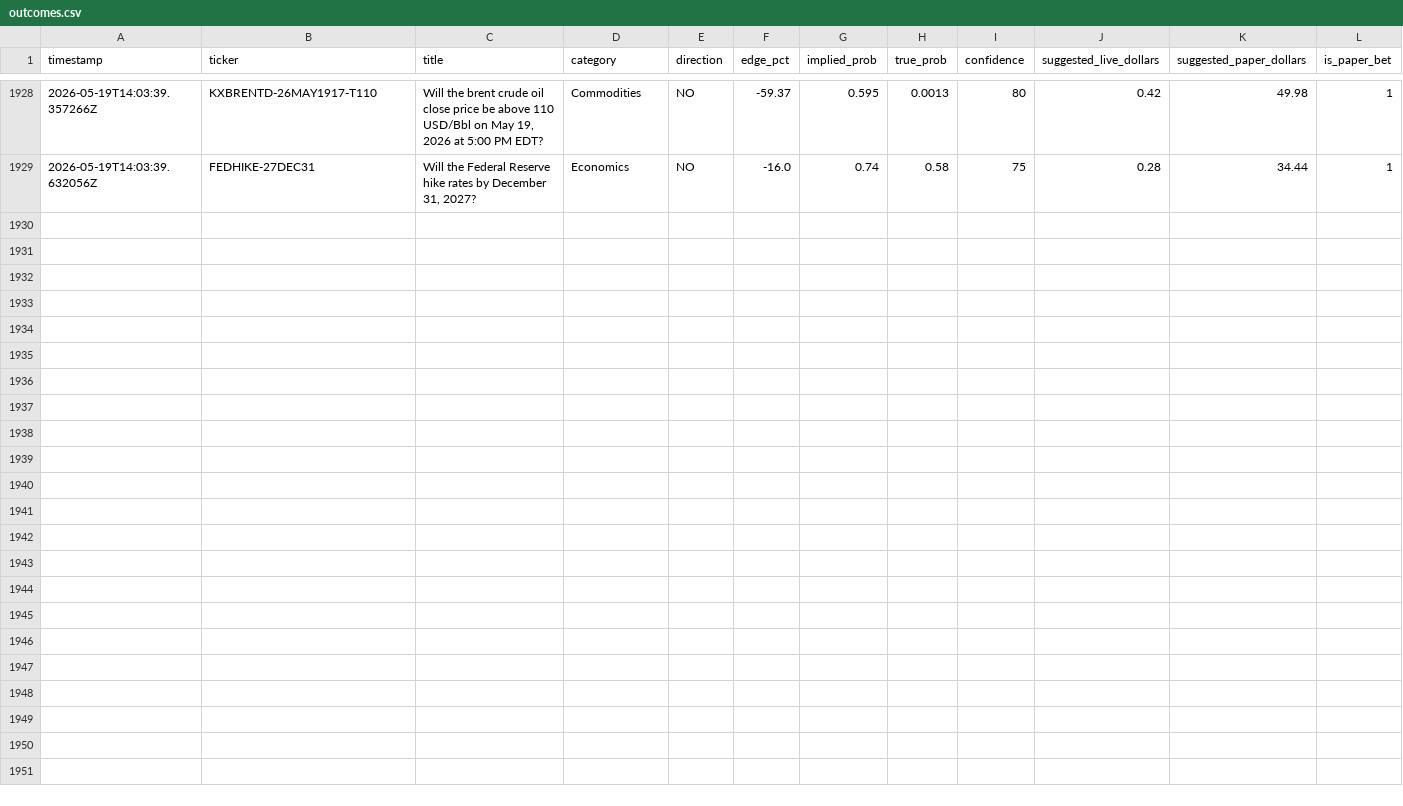
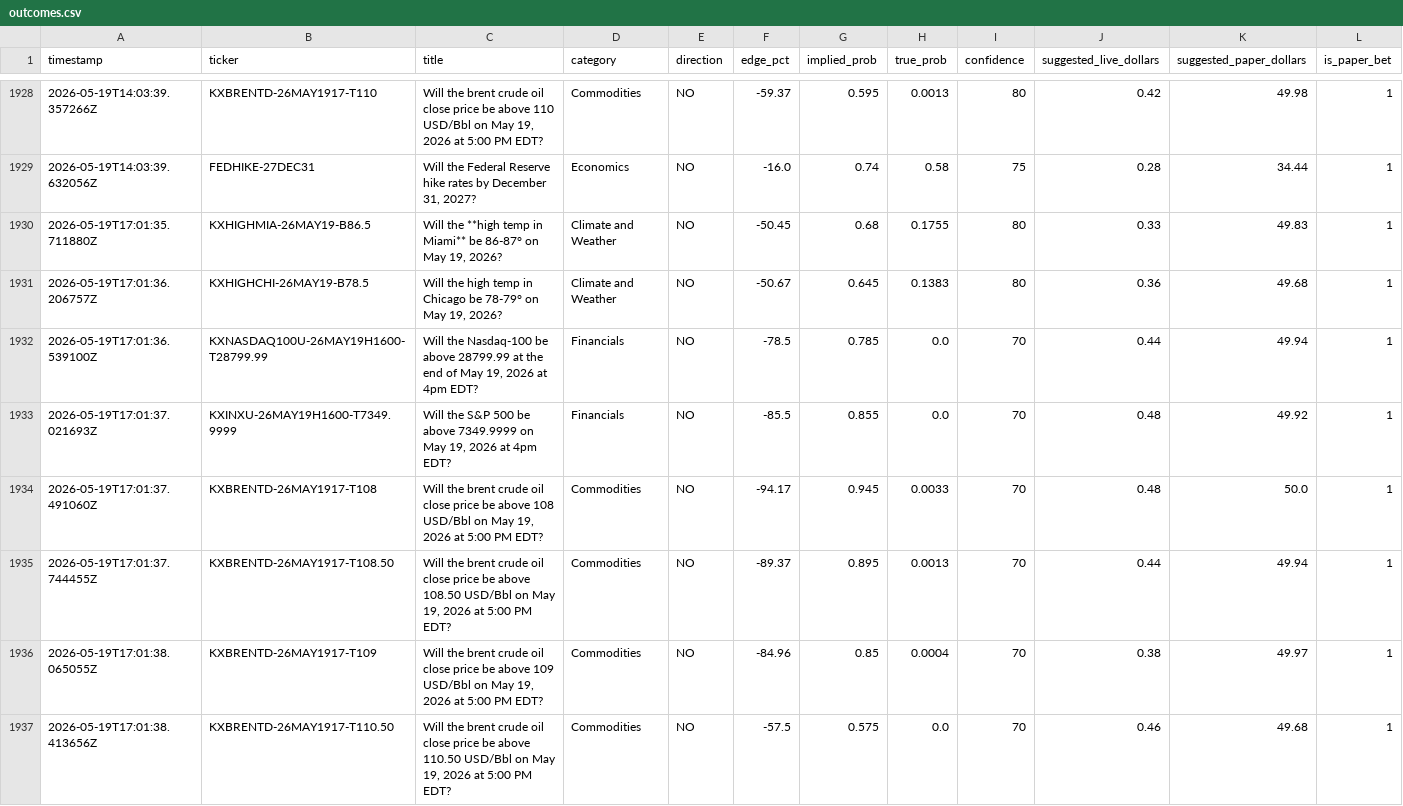
Before and after one commit to mehpackers13/kalshi-bot, a CSV file: outcomes.csv, drawn as a sheet; only a part is shown, gaps mark what is left out; rows hold the shown columns only; the diff names each change by its address in the sheet, - before the commit and + after, or states it on an @@ line.

```diff
--- a/outcomes.csv
+++ b/outcomes.csv
+row 1930: 2026-05-19T17:01:35.711880Z | KXHIGHMIA-26MAY19-B86.5 | Will the **high temp in Miami** be 86-87° on May 19, 2026? | Climate and Weather | NO | -50.45 | 0.68 | 0.1755 | 80 | 0.33 | 49.83 | 1
+row 1931: 2026-05-19T17:01:36.206757Z | KXHIGHCHI-26MAY19-B78.5 | Will the high temp in Chicago be 78-79° on May 19, 2026? | Climate and Weather | NO | -50.67 | 0.645 | 0.1383 | 80 | 0.36 | 49.68 | 1
+row 1932: 2026-05-19T17:01:36.539100Z | KXNASDAQ100U-26MAY19H1600-T28799.99 | Will the Nasdaq-100 be above 28799.99 at the end of May 19, 2026 at 4pm EDT? | Financials | NO | -78.5 | 0.785 | 0.0 | 70 | 0.44 | 49.94 | 1
+row 1933: 2026-05-19T17:01:37.021693Z | KXINXU-26MAY19H1600-T7349.9999 | Will the S&P 500 be above 7349.9999 on May 19, 2026 at 4pm EDT? | Financials | NO | -85.5 | 0.855 | 0.0 | 70 | 0.48 | 49.92 | 1
+row 1934: 2026-05-19T17:01:37.491060Z | KXBRENTD-26MAY1917-T108 | Will the brent crude oil close price be above 108 USD/Bbl on May 19, 2026 at 5:00 PM EDT? | Commodities | NO | -94.17 | 0.945 | 0.0033 | 70 | 0.48 | 50.0 | 1
+row 1935: 2026-05-19T17:01:37.744455Z | KXBRENTD-26MAY1917-T108.50 | Will the brent crude oil close price be above 108.50 USD/Bbl on May 19, 2026 at 5:00 PM EDT? | Commodities | NO | -89.37 | 0.895 | 0.0013 | 70 | 0.44 | 49.94 | 1
+row 1936: 2026-05-19T17:01:38.065055Z | KXBRENTD-26MAY1917-T109 | Will the brent crude oil close price be above 109 USD/Bbl on May 19, 2026 at 5:00 PM EDT? | Commodities | NO | -84.96 | 0.85 | 0.0004 | 70 | 0.38 | 49.97 | 1
+row 1937: 2026-05-19T17:01:38.413656Z | KXBRENTD-26MAY1917-T110.50 | Will the brent crude oil close price be above 110.50 USD/Bbl on May 19, 2026 at 5:00 PM EDT? | Commodities | NO | -57.5 | 0.575 | 0.0 | 70 | 0.46 | 49.68 | 1
```
Also changed, not shown: 4 other files.
